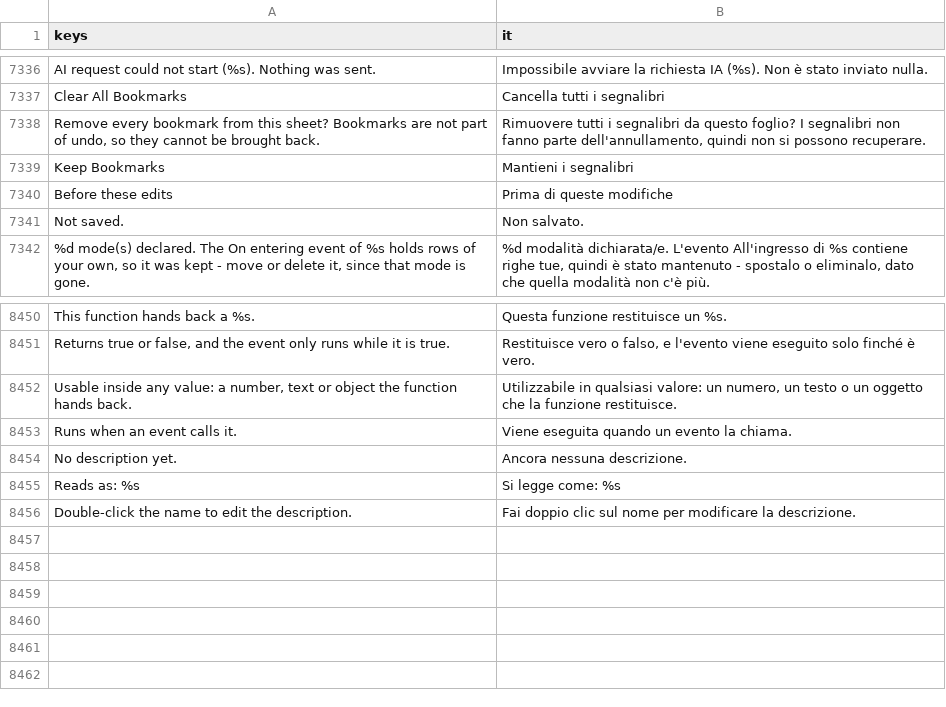
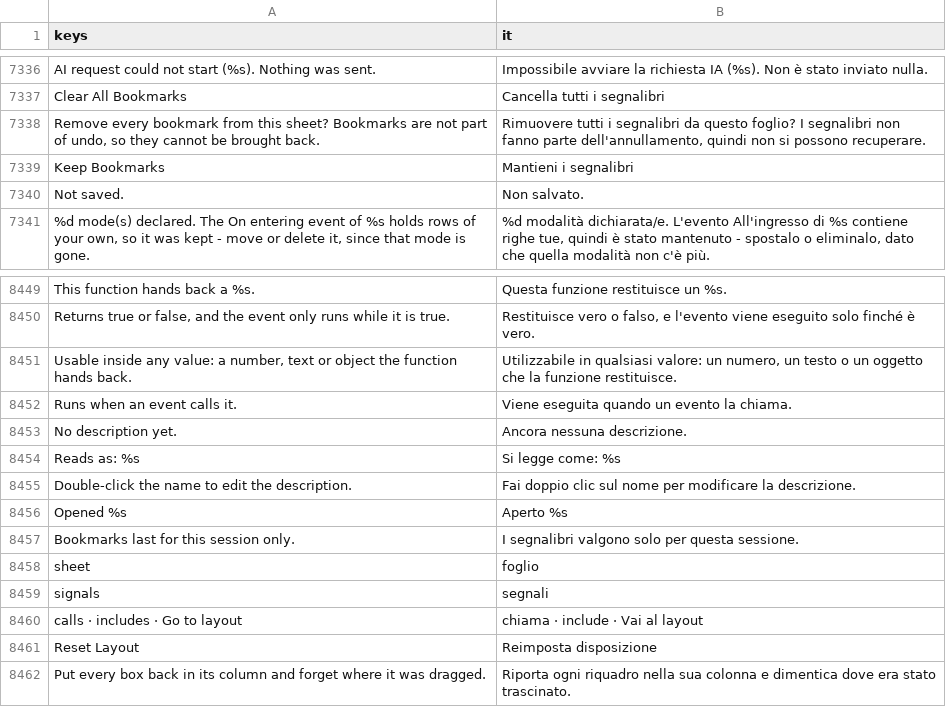
Before and after one commit to SalmanShhh/Godot-EventSheet-Visual-Scripting, a CSV file: addons/eventsheet/translations/it.csv, drawn as a sheet; only a part is shown, gaps mark what is left out; removed rows and columns are numbered as before the commit, all else as after; the diff names each change by its address in the sheet, - before the commit and + after, or states it on an @@ line.

Commit message:
feat(panels): outline filter, sheet map key and Reset Layout, honest bookmark and history lines
The Outline gains a Filter that keeps each match's folders, and groups wear the editor's folder icon.
The Sheet map names each kind of box and line under the picture and can forget dragged boxes. A
numbered bookmark leads with its number, and the foot says bookmarks last for this session. History
opens with the sheet's own file. The four panels' text now follows a light editor theme.

```diff
--- a/addons/eventsheet/translations/it.csv
+++ b/addons/eventsheet/translations/it.csv
-row 7340: Before these edits | Prima di queste modifiche
+row 8456: Opened %s | Aperto %s
+row 8457: Bookmarks last for this session only. | I segnalibri valgono solo per questa sessione.
+row 8458: sheet | foglio
+row 8459: signals | segnali
+row 8460: calls · includes · Go to layout | chiama · include · Vai al layout
+row 8461: Reset Layout | Reimposta disposizione
+row 8462: Put every box back in its column and forget where it was dragged. | Riporta ogni riquadro nella sua colonna e dimentica dove era stato trascinato.
```
Also changed, not shown: addons/eventsheet/translations/TEMPLATE.csv, addons/eventsheet/translations/es.csv, 16 other files.
